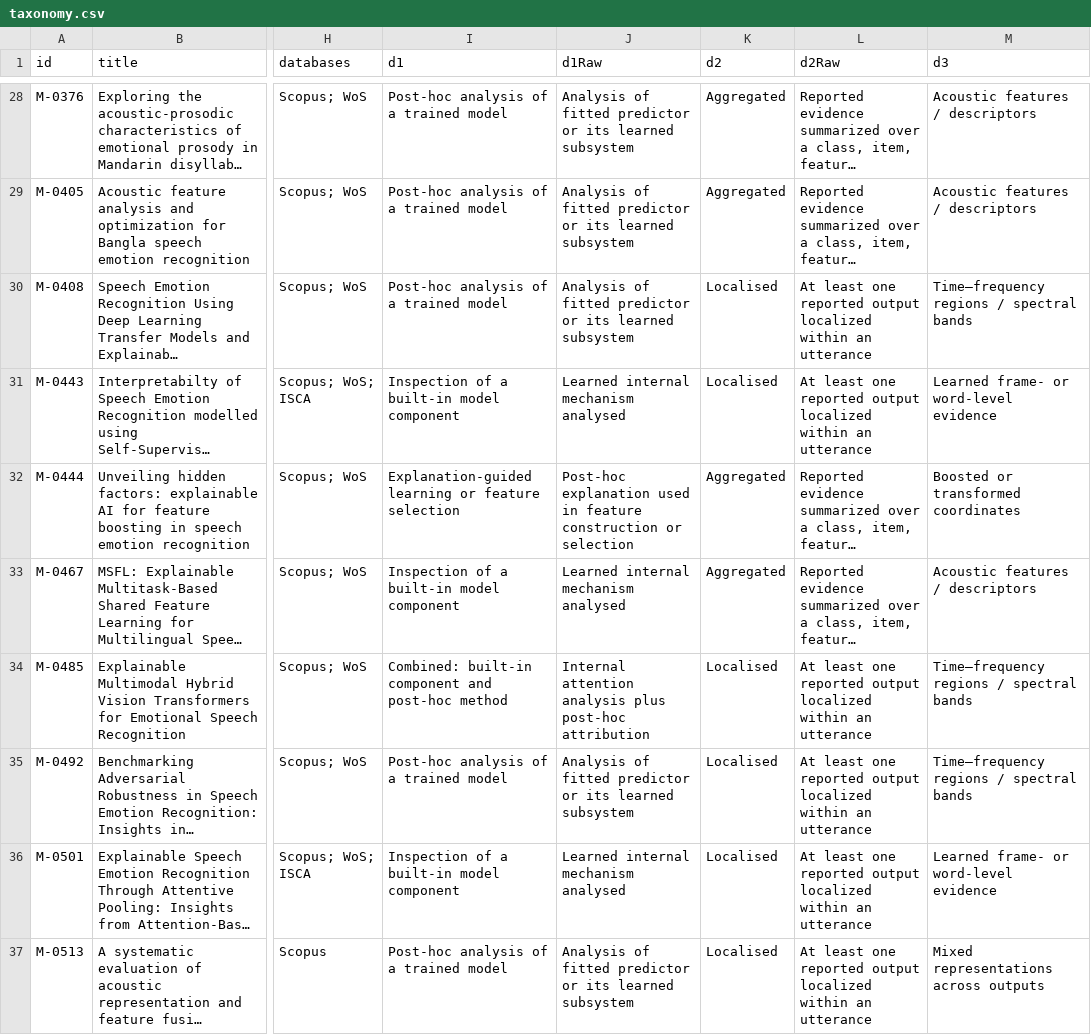
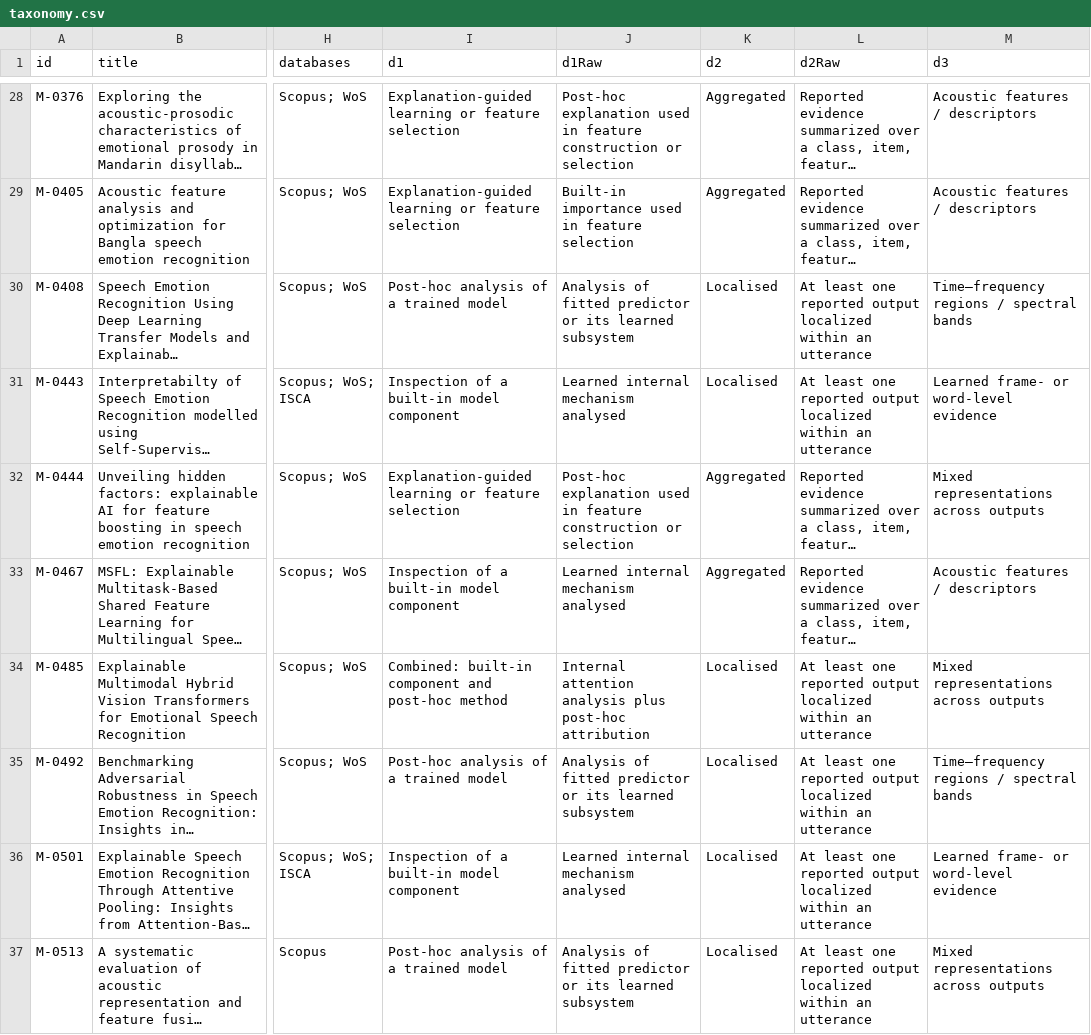
Before and after one commit to dwiharyani/ser-xai-slr, a CSV file: public/downloads/taxonomy.csv, drawn as a sheet; only a part is shown, gaps mark what is left out; long unchanged cells end in …; the diff covers the shown part only; the diff names each change by its address in the sheet, - before the commit and + after, or states it on an @@ line.

```diff
--- a/public/downloads/taxonomy.csv
+++ b/public/downloads/taxonomy.csv
-I28:I29 (d1): Post-hoc analysis of a trained model
+I28:I29 (d1): Explanation-guided learning or feature selection
-J28 (d1Raw): Analysis of fitted predictor or its learned subsystem
+J28 (d1Raw): Post-hoc explanation used in feature construction or selection
-J29 (d1Raw): Analysis of fitted predictor or its learned subsystem
+J29 (d1Raw): Built-in importance used in feature selection
-M32 (d3): Boosted or transformed coordinates
+M32 (d3): Mixed representations across outputs
-M34 (d3): Time–frequency regions / spectral bands
+M34 (d3): Mixed representations across outputs
```
Also changed, not shown: 50 edited cells elsewhere in this file, public/downloads/coding_agreement.csv, public/downloads/eligibility.csv, 33 other files.
